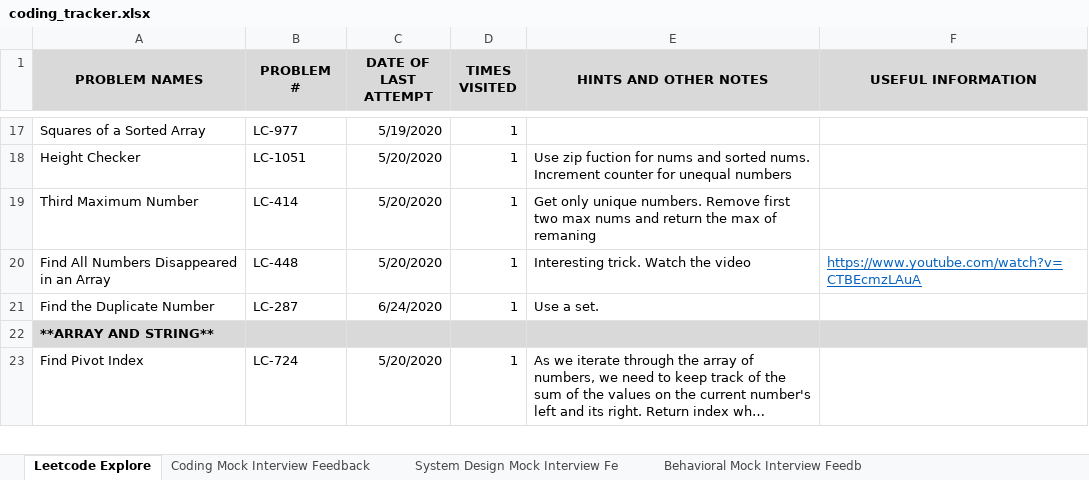
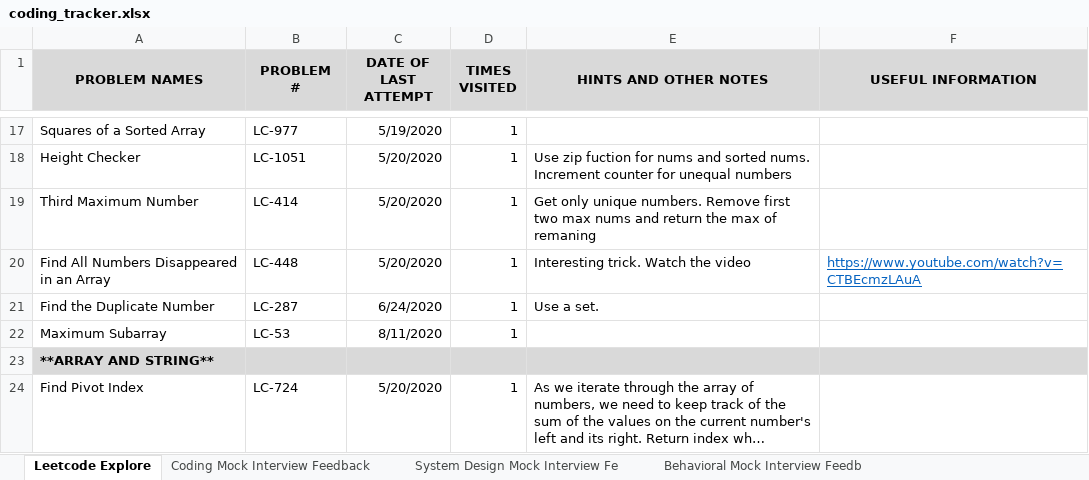
Before and after one commit to suhassrivats/Data-Structures-And-Algorithms-Implementation, an Excel workbook: coding_tracker.xlsx, sheet Leetcode Explore, drawn as a sheet; only a part is shown, gaps mark what is left out; long unchanged cells end in …; values as stored, in another font and other column widths than the file's, no borders; the diff names each change by its address in the sheet, - before the commit and + after, or states it on an @@ line.

Commit message:
LC53_MaximumSubarray algorithm

```diff
--- a/coding_tracker.xlsx (sheet Leetcode Explore)
+++ b/coding_tracker.xlsx (sheet Leetcode Explore)
+row 22: Maximum Subarray | LC-53 | 8/11/2020 | 1
```
Also changed, not shown: 1 other file.
